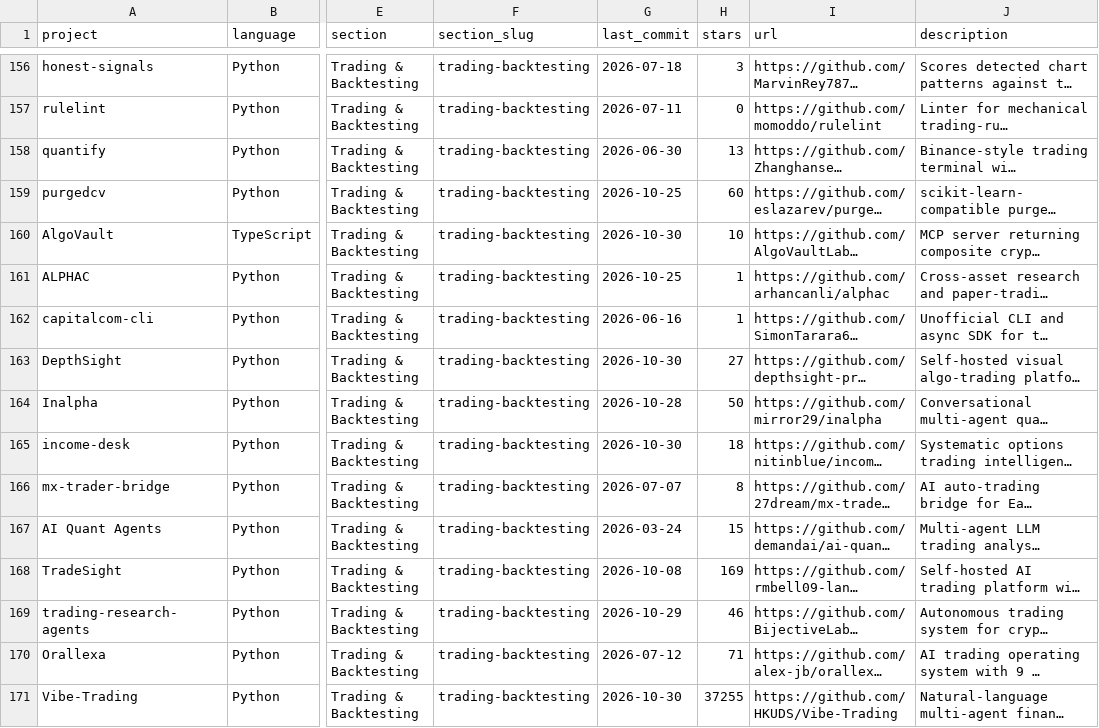
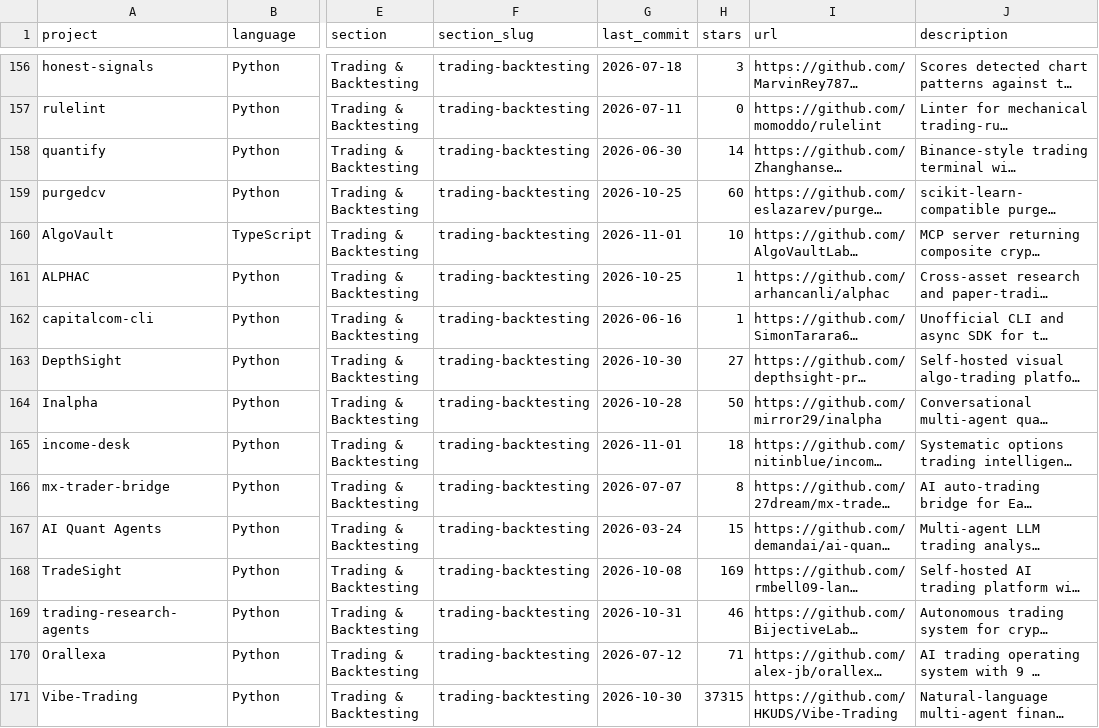
Before and after one commit to KalskiTheDan/awesome-quant, a CSV file: projects.csv, drawn as a sheet; only a part is shown, gaps mark what is left out; long unchanged cells end in …; the diff covers the shown part only; the diff names each change by its address in the sheet, - before the commit and + after, or states it on an @@ line.

```diff
--- a/projects.csv
+++ b/projects.csv
-H158 (stars): 13
+H158 (stars): 14
-G160 (last_commit): 2026-10-30
+G160 (last_commit): 2026-11-01
-G165 (last_commit): 2026-10-30
+G165 (last_commit): 2026-11-01
-G169 (last_commit): 2026-10-29
+G169 (last_commit): 2026-10-31
-H171 (stars): 37255
+H171 (stars): 37315
```
Also changed, not shown: 137 edited cells elsewhere in this file, 1 other file.
